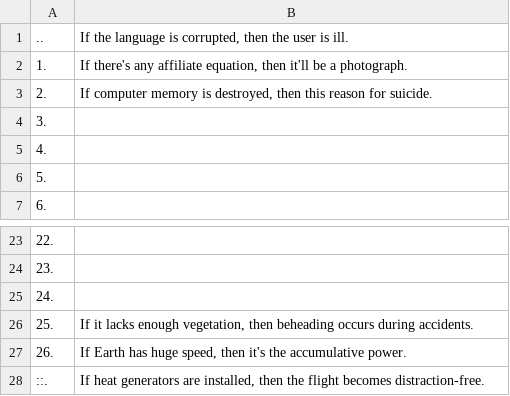
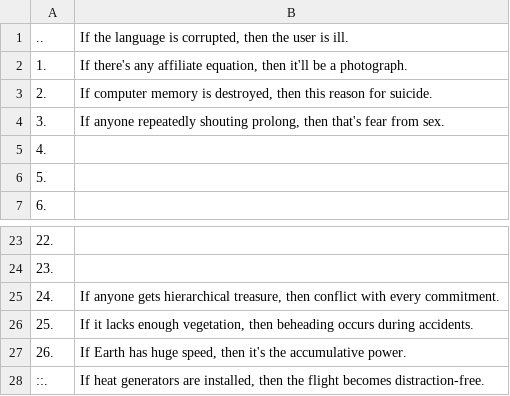
Before and after one commit to openroot/onlyIf31, a TSV file: 1. longVariable47/21. teaFilter34/21. teaFilter34.tsv, drawn as a sheet; only a part is shown, gaps mark what is left out.

Commit message:
update

```diff
--- a/1. longVariable47/21. teaFilter34/21. teaFilter34.tsv
+++ b/1. longVariable47/21. teaFilter34/21. teaFilter34.tsv
@@ -3,3 +3,3 @@
 2.	If computer memory is destroyed, then this reason for suicide.
-3.	
+3.	If anyone repeatedly shouting prolong, then that's fear from sex.
 4.	
@@ -24,3 +24,3 @@
 23.	
-24.	
+24.	If anyone gets hierarchical treasure, then conflict with every commitment.
 25.	If it lacks enough vegetation, then beheading occurs during accidents.
```
